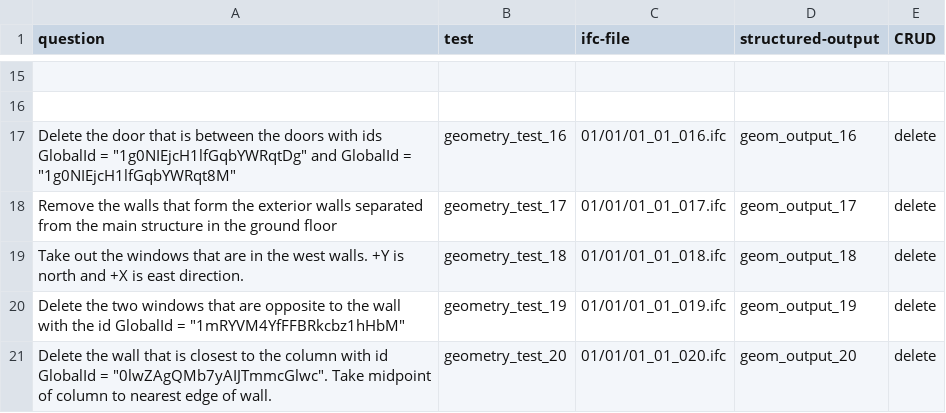
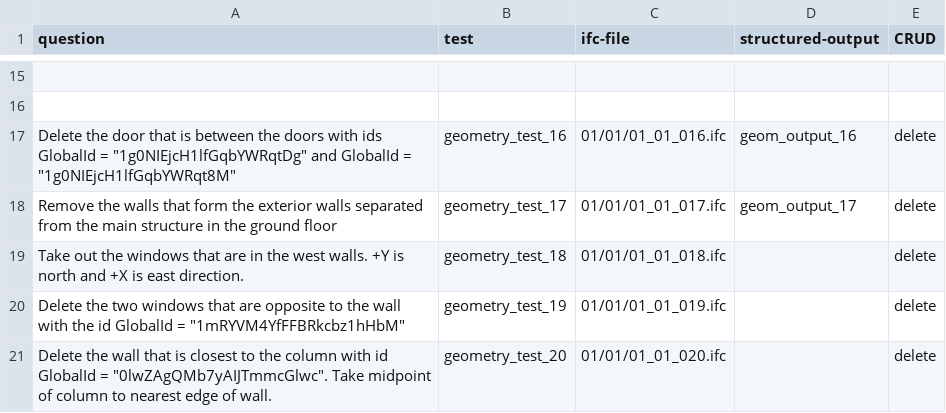
Before and after one commit to nbharathik/bibimbap, a CSV file: data/geometry_tasks.csv, drawn as a sheet; only a part is shown, gaps mark what is left out.

Commit message:
fix: geometry tasks and empty structure output handling

```diff
--- a/data/geometry_tasks.csv
+++ b/data/geometry_tasks.csv
@@ -18,4 +18,4 @@ question,test,ifc-file,structured-output,CRUD
 "Remove the walls that form the exterior walls separated from the main structure in the ground floor",geometry_test_17,01/01/01_01_017.ifc,geom_output_17,delete
-"Take out the windows that are in the west walls. +Y is north and +X is east direction.",geometry_test_18,01/01/01_01_018.ifc,geom_output_18,delete
-"Delete the two windows that are opposite to the wall with the id GlobalId = ""1mRYVM4YfFFBRkcbz1hHbM""",geometry_test_19,01/01/01_01_019.ifc,geom_output_19,delete
-"Delete the wall that is closest to the column with id GlobalId = ""0lwZAgQMb7yAIJTmmcGlwc"". Take midpoint of column to nearest edge of wall.",geometry_test_20,01/01/01_01_020.ifc,geom_output_20,delete
+"Take out the windows that are in the west walls. +Y is north and +X is east direction.",geometry_test_18,01/01/01_01_018.ifc,,delete
+"Delete the two windows that are opposite to the wall with the id GlobalId = ""1mRYVM4YfFFBRkcbz1hHbM""",geometry_test_19,01/01/01_01_019.ifc,,delete
+"Delete the wall that is closest to the column with id GlobalId = ""0lwZAgQMb7yAIJTmmcGlwc"". Take midpoint of column to nearest edge of wall.",geometry_test_20,01/01/01_01_020.ifc,,delete
```
Also changed, not shown: 1 other file.
